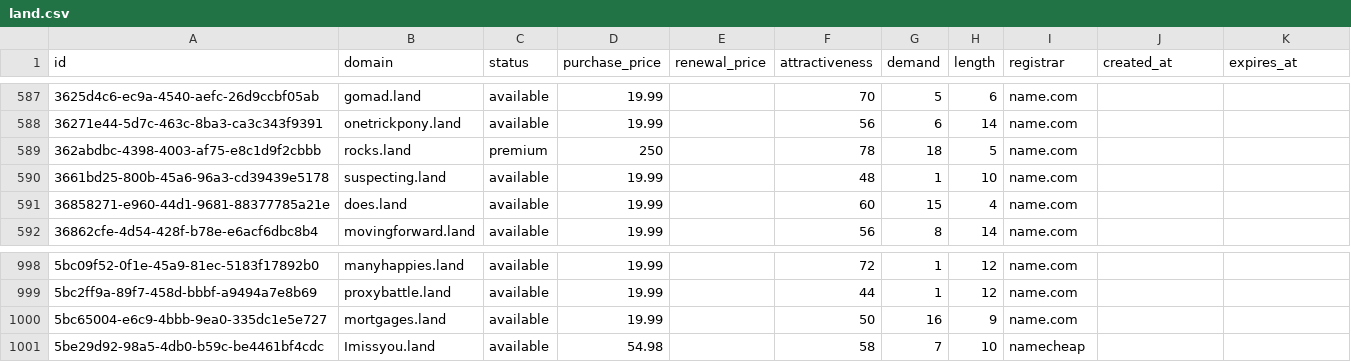
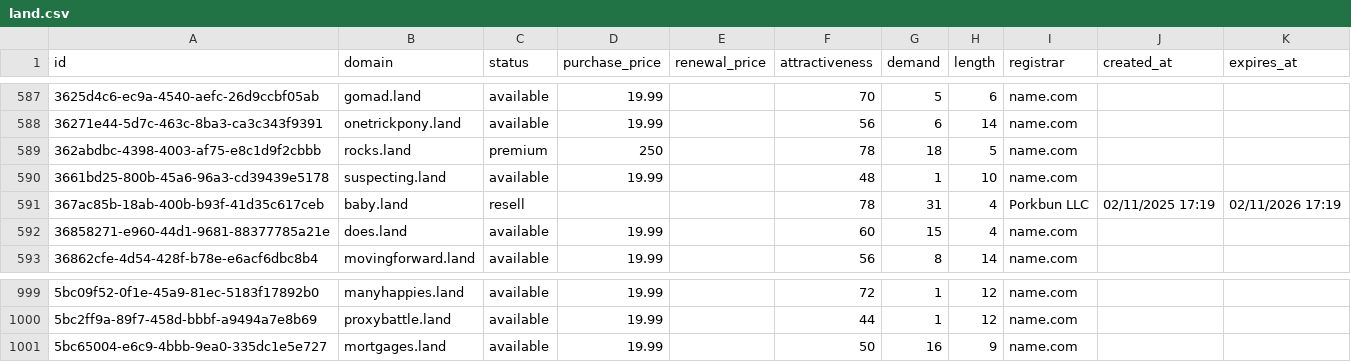
Before and after one commit to UniqueDomains/land-oneword-domains, a CSV file: land.csv, drawn as a sheet; only a part is shown, gaps mark what is left out; removed rows and columns are numbered as before the commit, all else as after; the diff names each change by its address in the sheet, - before the commit and + after, or states it on an @@ line.

Commit message:
Domains update

```diff
--- a/land.csv
+++ b/land.csv
+row 591: 367ac85b-18ab-400b-b93f-41d35c617ceb | baby.land | resell |  |  | 78 | 31 | 4 | Porkbun LLC | 02/11/2025 17:19 | 02/11/2026 17:19
-row 1001: 5be29d92-98a5-4db0-b59c-be4461bf4cdc | Imissyou.land | available | 54.98 |  | 58 | 7 | 10 | namecheap
```
Also changed, not shown: 4 other files.
